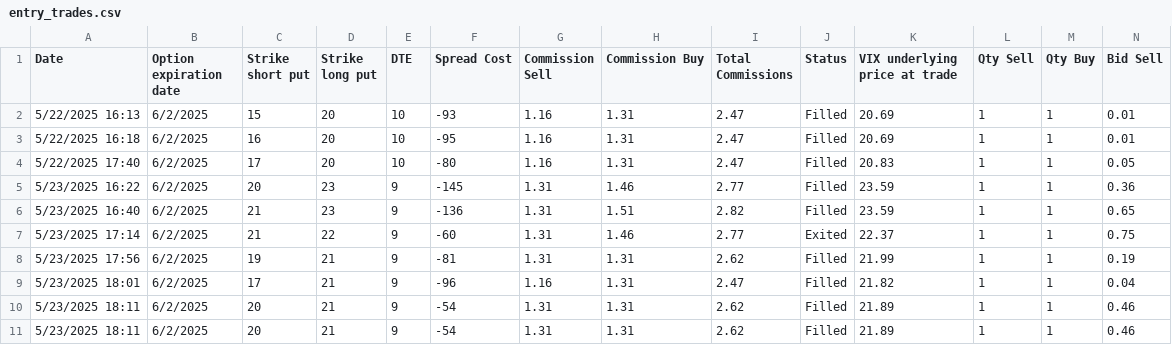
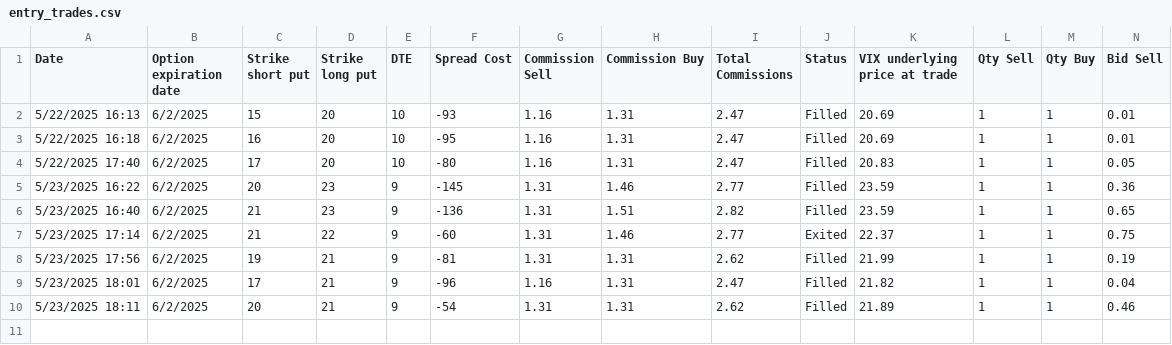
Before and after one commit to BenjiFaccin/VIX_trading_strategy, a CSV file: static/data/entry_trades.csv, drawn as a sheet; only a part is shown; rows hold the shown columns only; the diff names each change by its address in the sheet, - before the commit and + after, or states it on an @@ line.

Commit message:
Trade Update

```diff
--- a/static/data/entry_trades.csv
+++ b/static/data/entry_trades.csv
-row 11: 5/23/2025 18:11 | 6/2/2025 | 20 | 21 | 9 | -54 | 1.31 | 1.31 | 2.62 | Filled | 21.89 | 1 | 1 | 0.46
```
